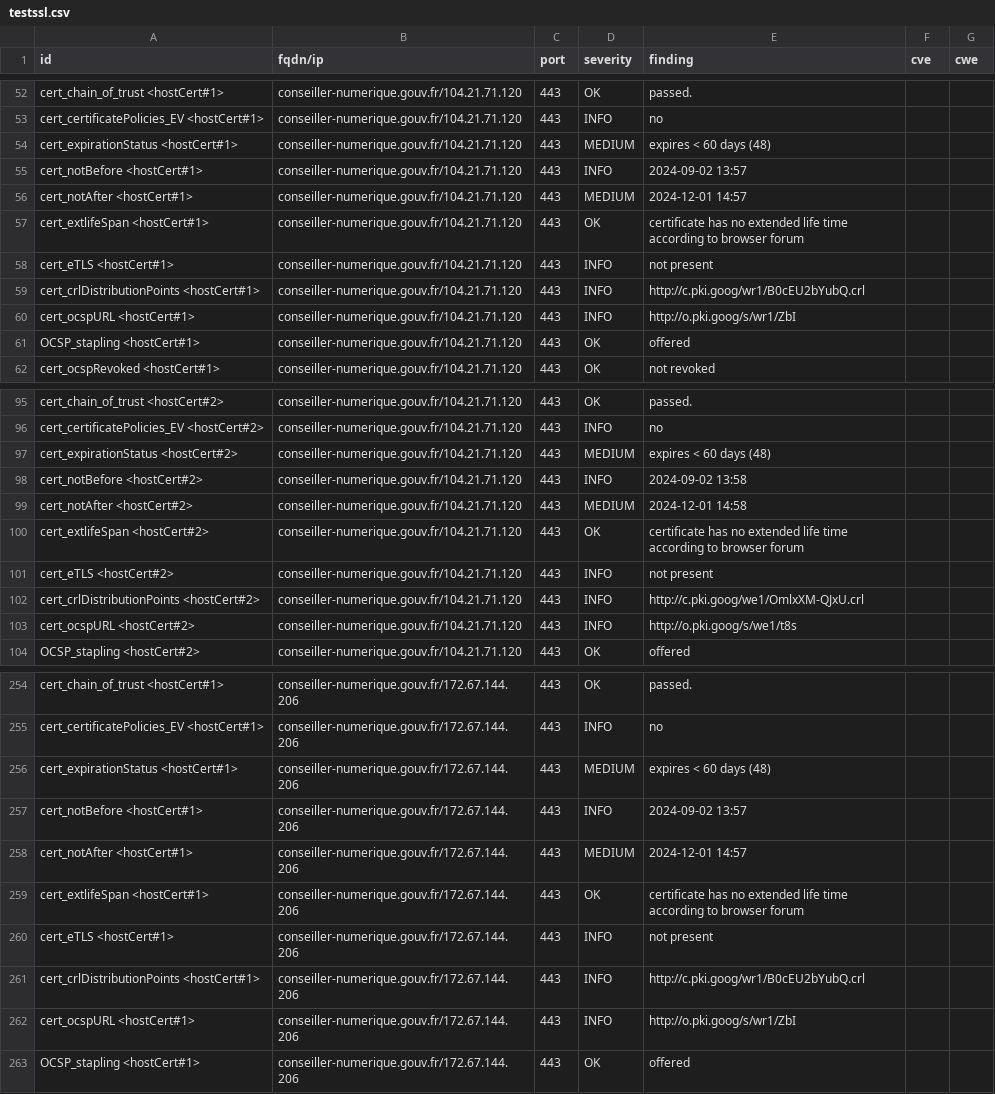
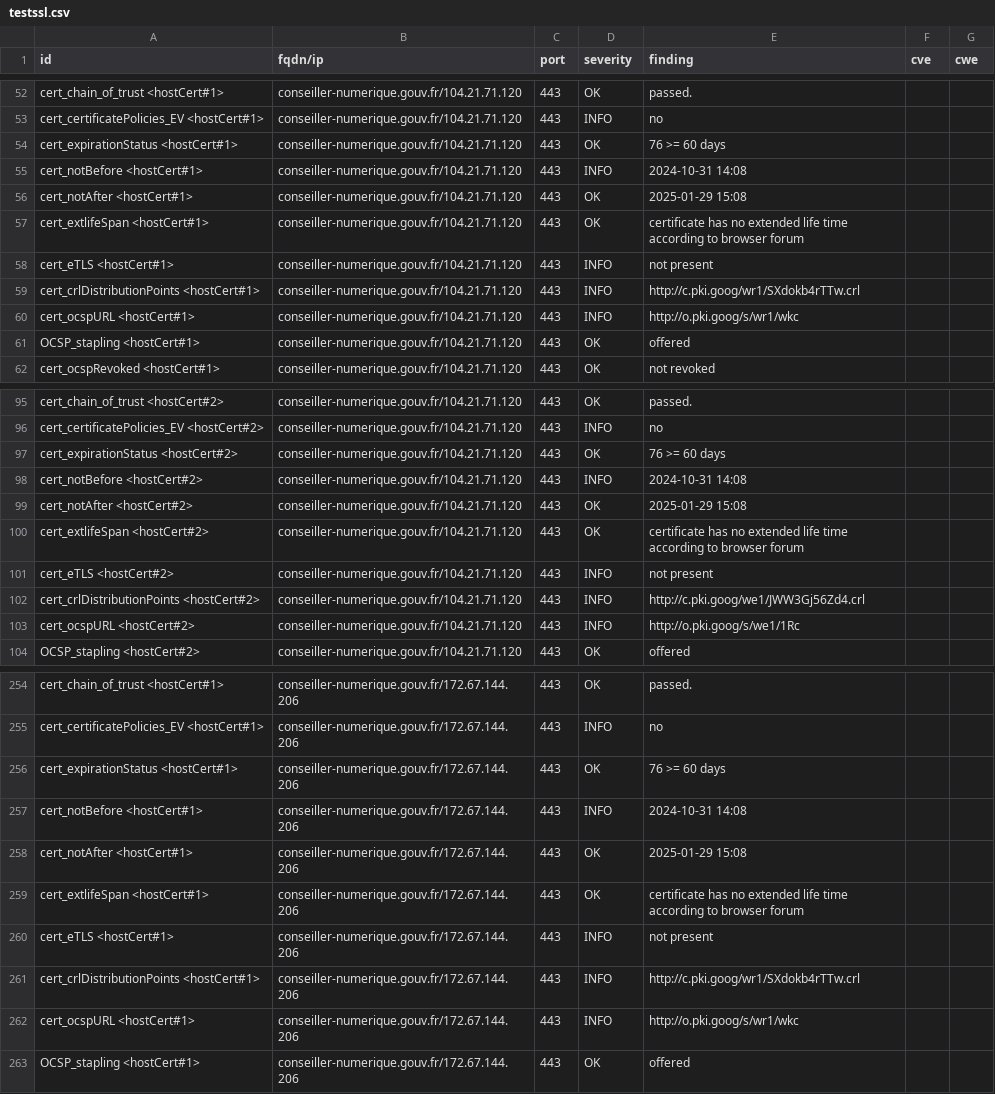
Before and after one commit to GKO-org/dashlordPrd3, a CSV file: results/aHR0cHM6Ly9jb25zZWlsbGVyLW51bWVyaXF1ZS5nb3V2LmZy/testssl.csv, drawn as a sheet; only a part is shown, gaps mark what is left out; the diff covers the shown part only.

Commit message:
update: https://conseiller-numerique.gouv.fr

```diff
--- a/results/aHR0cHM6Ly9jb25zZWlsbGVyLW51bWVyaXF1ZS5nb3V2LmZy/testssl.csv
+++ b/results/aHR0cHM6Ly9jb25zZWlsbGVyLW51bWVyaXF1ZS5nb3V2LmZy/testssl.csv
@@ -53,9 +53,9 @@
 "cert_certificatePolicies_EV <hostCert#1>","conseiller-numerique.gouv.fr/104.21.71.120","443","INFO","no","",""
-"cert_expirationStatus <hostCert#1>","conseiller-numerique.gouv.fr/104.21.71.120","443","MEDIUM","expires < 60 days (48)","",""
-"cert_notBefore <hostCert#1>","conseiller-numerique.gouv.fr/104.21.71.120","443","INFO","2024-09-02 13:57","",""
-"cert_notAfter <hostCert#1>","conseiller-numerique.gouv.fr/104.21.71.120","443","MEDIUM","2024-12-01 14:57","",""
+"cert_expirationStatus <hostCert#1>","conseiller-numerique.gouv.fr/104.21.71.120","443","OK","76 >= 60 days","",""
+"cert_notBefore <hostCert#1>","conseiller-numerique.gouv.fr/104.21.71.120","443","INFO","2024-10-31 14:08","",""
+"cert_notAfter <hostCert#1>","conseiller-numerique.gouv.fr/104.21.71.120","443","OK","2025-01-29 15:08","",""
 "cert_extlifeSpan <hostCert#1>","conseiller-numerique.gouv.fr/104.21.71.120","443","OK","certificate has no extended life time according to browser forum","",""
 "cert_eTLS <hostCert#1>","conseiller-numerique.gouv.fr/104.21.71.120","443","INFO","not present","",""
-"cert_crlDistributionPoints <hostCert#1>","conseiller-numerique.gouv.fr/104.21.71.120","443","INFO","http://c.pki.goog/wr1/B0cEU2bYubQ.crl","",""
-"cert_ocspURL <hostCert#1>","conseiller-numerique.gouv.fr/104.21.71.120","443","INFO","http://o.pki.goog/s/wr1/ZbI","",""
+"cert_crlDistributionPoints <hostCert#1>","conseiller-numerique.gouv.fr/104.21.71.120","443","INFO","http://c.pki.goog/wr1/SXdokb4rTTw.crl","",""
+"cert_ocspURL <hostCert#1>","conseiller-numerique.gouv.fr/104.21.71.120","443","INFO","http://o.pki.goog/s/wr1/wkc","",""
 "OCSP_stapling <hostCert#1>","conseiller-numerique.gouv.fr/104.21.71.120","443","OK","offered","",""
@@ -96,9 +96,9 @@
 "cert_certificatePolicies_EV <hostCert#2>","conseiller-numerique.gouv.fr/104.21.71.120","443","INFO","no","",""
-"cert_expirationStatus <hostCert#2>","conseiller-numerique.gouv.fr/104.21.71.120","443","MEDIUM","expires < 60 days (48)","",""
-"cert_notBefore <hostCert#2>","conseiller-numerique.gouv.fr/104.21.71.120","443","INFO","2024-09-02 13:58","",""
-"cert_notAfter <hostCert#2>","conseiller-numerique.gouv.fr/104.21.71.120","443","MEDIUM","2024-12-01 14:58","",""
+"cert_expirationStatus <hostCert#2>","conseiller-numerique.gouv.fr/104.21.71.120","443","OK","76 >= 60 days","",""
+"cert_notBefore <hostCert#2>","conseiller-numerique.gouv.fr/104.21.71.120","443","INFO","2024-10-31 14:08","",""
+"cert_notAfter <hostCert#2>","conseiller-numerique.gouv.fr/104.21.71.120","443","OK","2025-01-29 15:08","",""
 "cert_extlifeSpan <hostCert#2>","conseiller-numerique.gouv.fr/104.21.71.120","443","OK","certificate has no extended life time according to browser forum","",""
 "cert_eTLS <hostCert#2>","conseiller-numerique.gouv.fr/104.21.71.120","443","INFO","not present","",""
-"cert_crlDistributionPoints <hostCert#2>","conseiller-numerique.gouv.fr/104.21.71.120","443","INFO","http://c.pki.goog/we1/OmlxXM-QJxU.crl","",""
-"cert_ocspURL <hostCert#2>","conseiller-numerique.gouv.fr/104.21.71.120","443","INFO","http://o.pki.goog/s/we1/t8s","",""
+"cert_crlDistributionPoints <hostCert#2>","conseiller-numerique.gouv.fr/104.21.71.120","443","INFO","http://c.pki.goog/we1/JWW3Gj56Zd4.crl","",""
+"cert_ocspURL <hostCert#2>","conseiller-numerique.gouv.fr/104.21.71.120","443","INFO","http://o.pki.goog/s/we1/1Rc","",""
 "OCSP_stapling <hostCert#2>","conseiller-numerique.gouv.fr/104.21.71.120","443","OK","offered","",""
@@ -255,9 +255,9 @@
 "cert_certificatePolicies_EV <hostCert#1>","conseiller-numerique.gouv.fr/172.67.144.206","443","INFO","no","",""
-"cert_expirationStatus <hostCert#1>","conseiller-numerique.gouv.fr/172.67.144.206","443","MEDIUM","expires < 60 days (48)","",""
-"cert_notBefore <hostCert#1>","conseiller-numerique.gouv.fr/172.67.144.206","443","INFO","2024-09-02 13:57","",""
-"cert_notAfter <hostCert#1>","conseiller-numerique.gouv.fr/172.67.144.206","443","MEDIUM","2024-12-01 14:57","",""
+"cert_expirationStatus <hostCert#1>","conseiller-numerique.gouv.fr/172.67.144.206","443","OK","76 >= 60 days","",""
+"cert_notBefore <hostCert#1>","conseiller-numerique.gouv.fr/172.67.144.206","443","INFO","2024-10-31 14:08","",""
+"cert_notAfter <hostCert#1>","conseiller-numerique.gouv.fr/172.67.144.206","443","OK","2025-01-29 15:08","",""
 "cert_extlifeSpan <hostCert#1>","conseiller-numerique.gouv.fr/172.67.144.206","443","OK","certificate has no extended life time according to browser forum","",""
 "cert_eTLS <hostCert#1>","conseiller-numerique.gouv.fr/172.67.144.206","443","INFO","not present","",""
-"cert_crlDistributionPoints <hostCert#1>","conseiller-numerique.gouv.fr/172.67.144.206","443","INFO","http://c.pki.goog/wr1/B0cEU2bYubQ.crl","",""
-"cert_ocspURL <hostCert#1>","conseiller-numerique.gouv.fr/172.67.144.206","443","INFO","http://o.pki.goog/s/wr1/ZbI","",""
+"cert_crlDistributionPoints <hostCert#1>","conseiller-numerique.gouv.fr/172.67.144.206","443","INFO","http://c.pki.goog/wr1/SXdokb4rTTw.crl","",""
+"cert_ocspURL <hostCert#1>","conseiller-numerique.gouv.fr/172.67.144.206","443","INFO","http://o.pki.goog/s/wr1/wkc","",""
 "OCSP_stapling <hostCert#1>","conseiller-numerique.gouv.fr/172.67.144.206","443","OK","offered","",""
```
Also changed, not shown: 34 edited cells elsewhere in this file, 9 other files.
